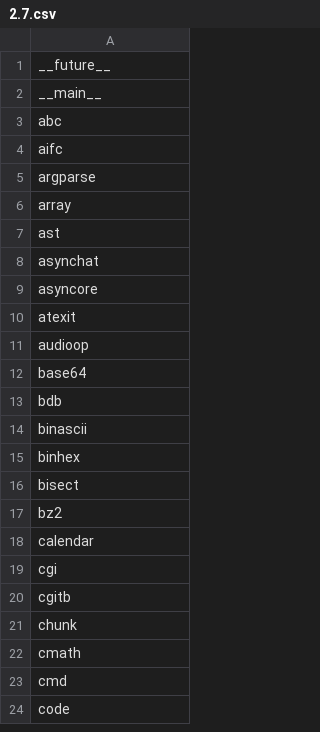
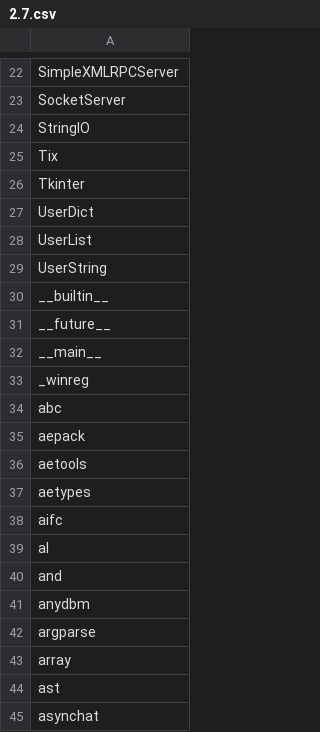
Before and after one commit to i2mint/unbox, a CSV file: unbox/data/standard_lib_names/2.7.csv, drawn as a sheet; only a part is shown, gaps mark what is left out; the shorter side is filled out with more unchanged rows; the diff covers the shown part only.

Commit message:
0.0.13: changed builtin names so will only contain root name and scanned_names so it will only contain importable names

```diff
--- a/unbox/data/standard_lib_names/2.7.csv
+++ b/unbox/data/standard_lib_names/2.7.csv
@@ -1,5 +22,21 @@
+SimpleXMLRPCServer
+SocketServer
+StringIO
+Tix
+Tkinter
+UserDict
+UserList
+UserString
+__builtin__
 __future__
 __main__
+_winreg
 abc
+aepack
+aetools
+aetypes
 aifc
+al
+and
+anydbm
 argparse
```
Also changed, not shown: 90 added rows and 16 edited cells elsewhere in this file, unbox/data/standard_lib_names/3.5.csv, unbox/data/standard_lib_names/3.6.csv, 6 other files.
